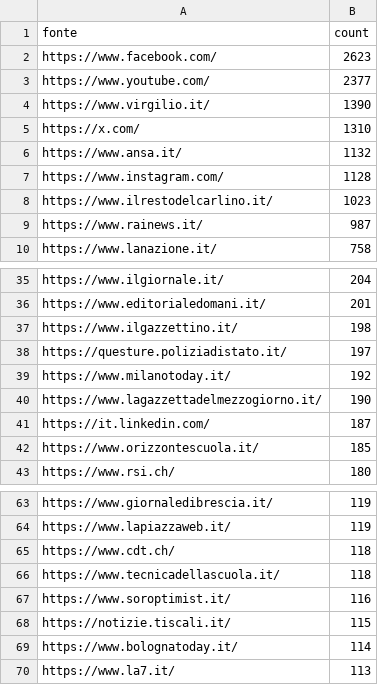
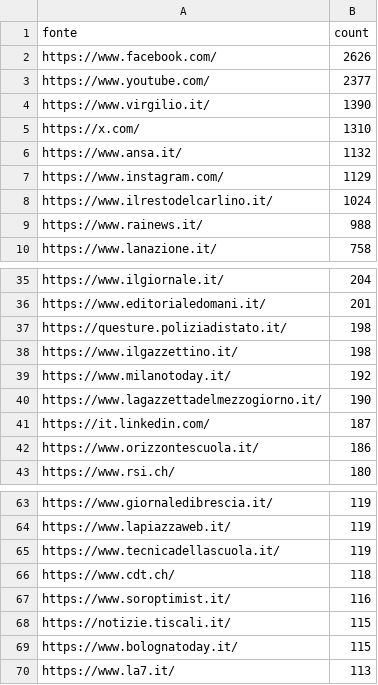
Before and after one commit to ondata/parole_che_uccidono, a CSV file: data/url_summary.csv, drawn as a sheet; only a part is shown, gaps mark what is left out; the diff covers the shown part only.

```diff
--- a/data/url_summary.csv
+++ b/data/url_summary.csv
@@ -1,3 +1,3 @@
 fonte,count
-https://www.facebook.com/,2623
+https://www.facebook.com/,2626
 https://www.youtube.com/,2377
@@ -6,5 +6,5 @@ https://x.com/,1310
 https://www.ansa.it/,1132
-https://www.instagram.com/,1128
-https://www.ilrestodelcarlino.it/,1023
-https://www.rainews.it/,987
+https://www.instagram.com/,1129
+https://www.ilrestodelcarlino.it/,1024
+https://www.rainews.it/,988
 https://www.lanazione.it/,758
@@ -36,4 +36,4 @@ https://www.ilgiornale.it/,204
 https://www.editorialedomani.it/,201
+https://questure.poliziadistato.it/,198
 https://www.ilgazzettino.it/,198
-https://questure.poliziadistato.it/,197
 https://www.milanotoday.it/,192
@@ -41,3 +41,3 @@ https://www.lagazzettadelmezzogiorno.it/,190
 https://it.linkedin.com/,187
-https://www.orizzontescuola.it/,185
+https://www.orizzontescuola.it/,186
 https://www.rsi.ch/,180
@@ -64,7 +64,7 @@ https://www.giornaledibrescia.it/,119
 https://www.lapiazzaweb.it/,119
+https://www.tecnicadellascuola.it/,119
 https://www.cdt.ch/,118
-https://www.tecnicadellascuola.it/,118
 https://www.soroptimist.it/,116
 https://notizie.tiscali.it/,115
-https://www.bolognatoday.it/,114
+https://www.bolognatoday.it/,115
 https://www.la7.it/,113
```
Also changed, not shown: 18 added rows, 15 removed rows and 5 edited cells elsewhere in this file, 1 other file.
